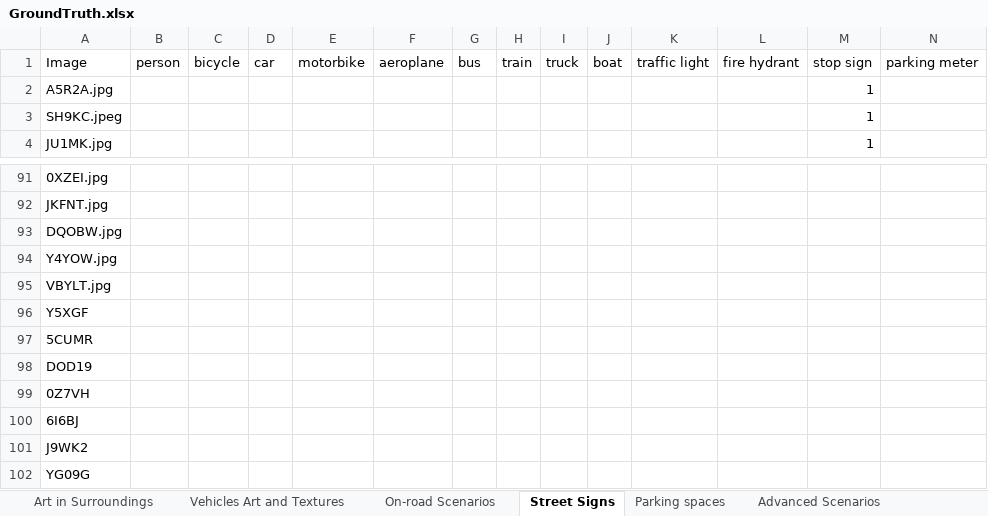
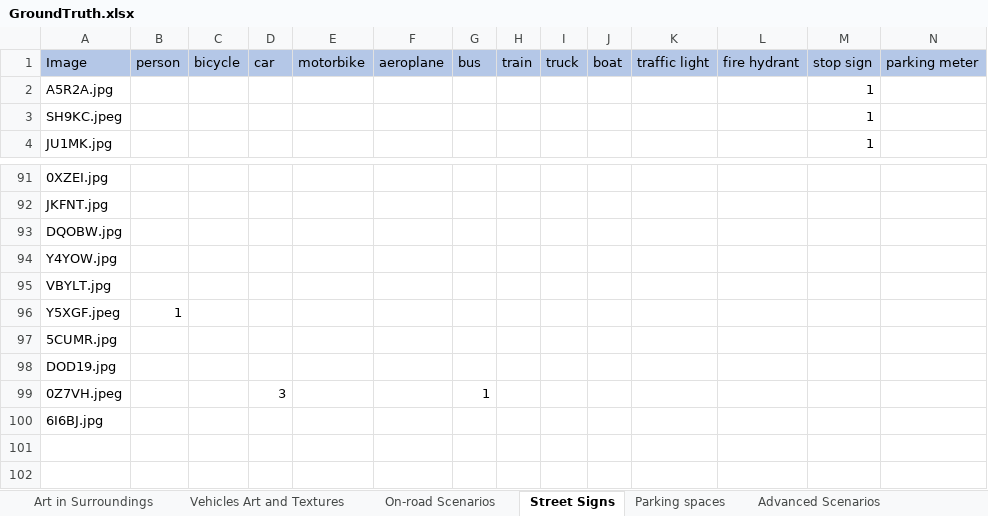
Before and after one commit to Suruchidgupta/UniversalAdversarialChallenges-AutonomousVehicles, an Excel workbook: GroundTruth.xlsx, sheet Street Signs, drawn as a sheet; only a part is shown, gaps mark what is left out; values as stored, in another font and other column widths than the file's, no borders; removed rows and columns are numbered as before the commit, all else as after; rows hold the shown columns only; the diff covers the shown part only; the diff names each change by its address in the sheet, - before the commit and + after, or states it on an @@ line.

```diff
--- a/GroundTruth.xlsx (sheet Street Signs)
+++ b/GroundTruth.xlsx (sheet Street Signs)
-A1:N1 fill: none
+A1:N1 fill: #B4C7E7
-row 96: Y5XGF
-row 97: 5CUMR
-row 98: DOD19
-row 99: 0Z7VH
+row 96: Y5XGF.jpeg | 1
-A97: 6I6BJ
+A97: 5CUMR.jpg
-A98: J9WK2
+A98: DOD19.jpg
+row 99: 0Z7VH.jpeg |  |  | 3 |  |  | 1
-A100: YG09G
+A100: 6I6BJ.jpg
```
Also changed, not shown: cell formats elsewhere in this sheet, sheet Advanced Scenarios, sheet On-road Scenarios, sheet Art in Surroundings, sheet Parking spaces, sheet Vehicles Art and Textures, 20 other files.
